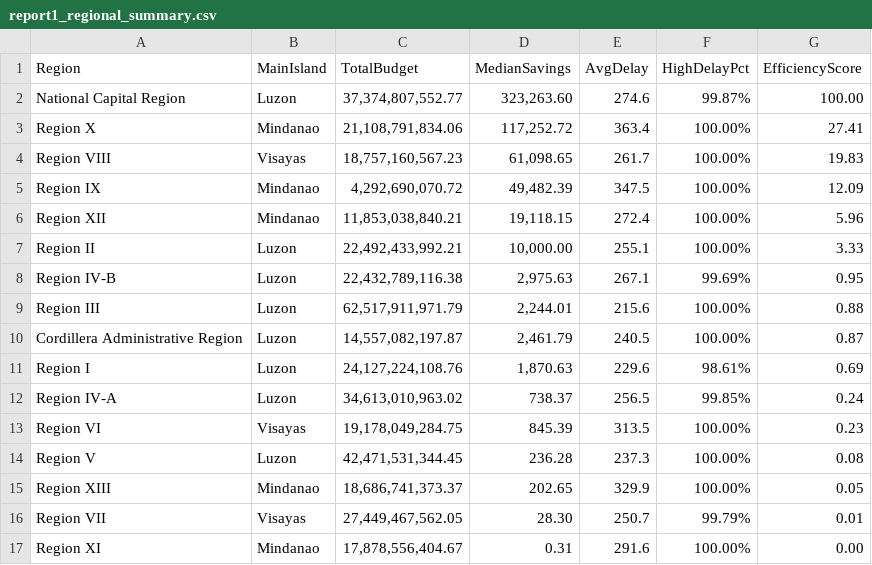
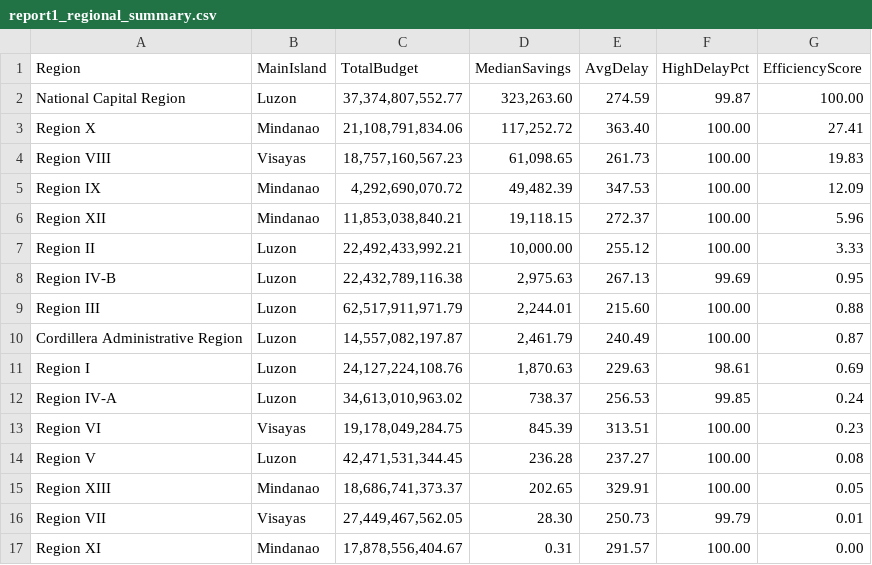
Before and after one commit to Tutelary615/CSADPRG---MCOs, a CSV file: R/report1_regional_summary.csv, drawn as a sheet.

```diff
--- a/R/report1_regional_summary.csv
+++ b/R/report1_regional_summary.csv
@@ -1,17 +1,17 @@
 Region,MainIsland,TotalBudget,MedianSavings,AvgDelay,HighDelayPct,EfficiencyScore
-National Capital Region,Luzon,"37,374,807,552.77","323,263.60",274.6,99.87%,100.00
-Region X,Mindanao,"21,108,791,834.06","117,252.72",363.4,100.00%,27.41
-Region VIII,Visayas,"18,757,160,567.23","61,098.65",261.7,100.00%,19.83
-Region IX,Mindanao,"4,292,690,070.72","49,482.39",347.5,100.00%,12.09
-Region XII,Mindanao,"11,853,038,840.21","19,118.15",272.4,100.00%,5.96
-Region II,Luzon,"22,492,433,992.21","10,000.00",255.1,100.00%,3.33
-Region IV-B,Luzon,"22,432,789,116.38","2,975.63",267.1,99.69%,0.95
-Region III,Luzon,"62,517,911,971.79","2,244.01",215.6,100.00%,0.88
-Cordillera Administrative Region,Luzon,"14,557,082,197.87","2,461.79",240.5,100.00%,0.87
-Region I,Luzon,"24,127,224,108.76","1,870.63",229.6,98.61%,0.69
-Region IV-A,Luzon,"34,613,010,963.02",738.37,256.5,99.85%,0.24
-Region VI,Visayas,"19,178,049,284.75",845.39,313.5,100.00%,0.23
-Region V,Luzon,"42,471,531,344.45",236.28,237.3,100.00%,0.08
-Region XIII,Mindanao,"18,686,741,373.37",202.65,329.9,100.00%,0.05
-Region VII,Visayas,"27,449,467,562.05",28.30,250.7,99.79%,0.01
-Region XI,Mindanao,"17,878,556,404.67",0.31,291.6,100.00%,0.00
+National Capital Region,Luzon,"37,374,807,552.77","323,263.60",274.59,99.87,100.00
+Region X,Mindanao,"21,108,791,834.06","117,252.72",363.40,100.00,27.41
+Region VIII,Visayas,"18,757,160,567.23","61,098.65",261.73,100.00,19.83
+Region IX,Mindanao,"4,292,690,070.72","49,482.39",347.53,100.00,12.09
+Region XII,Mindanao,"11,853,038,840.21","19,118.15",272.37,100.00,5.96
+Region II,Luzon,"22,492,433,992.21","10,000.00",255.12,100.00,3.33
+Region IV-B,Luzon,"22,432,789,116.38","2,975.63",267.13,99.69,0.95
+Region III,Luzon,"62,517,911,971.79","2,244.01",215.60,100.00,0.88
+Cordillera Administrative Region,Luzon,"14,557,082,197.87","2,461.79",240.49,100.00,0.87
+Region I,Luzon,"24,127,224,108.76","1,870.63",229.63,98.61,0.69
+Region IV-A,Luzon,"34,613,010,963.02",738.37,256.53,99.85,0.24
+Region VI,Visayas,"19,178,049,284.75",845.39,313.51,100.00,0.23
+Region V,Luzon,"42,471,531,344.45",236.28,237.27,100.00,0.08
+Region XIII,Mindanao,"18,686,741,373.37",202.65,329.91,100.00,0.05
+Region VII,Visayas,"27,449,467,562.05",28.30,250.73,99.79,0.01
+Region XI,Mindanao,"17,878,556,404.67",0.31,291.57,100.00,0.00
```
Also changed, not shown: R/report2_contractor_ranking.csv, R/report3_annual_trends.csv, 1 other file.
